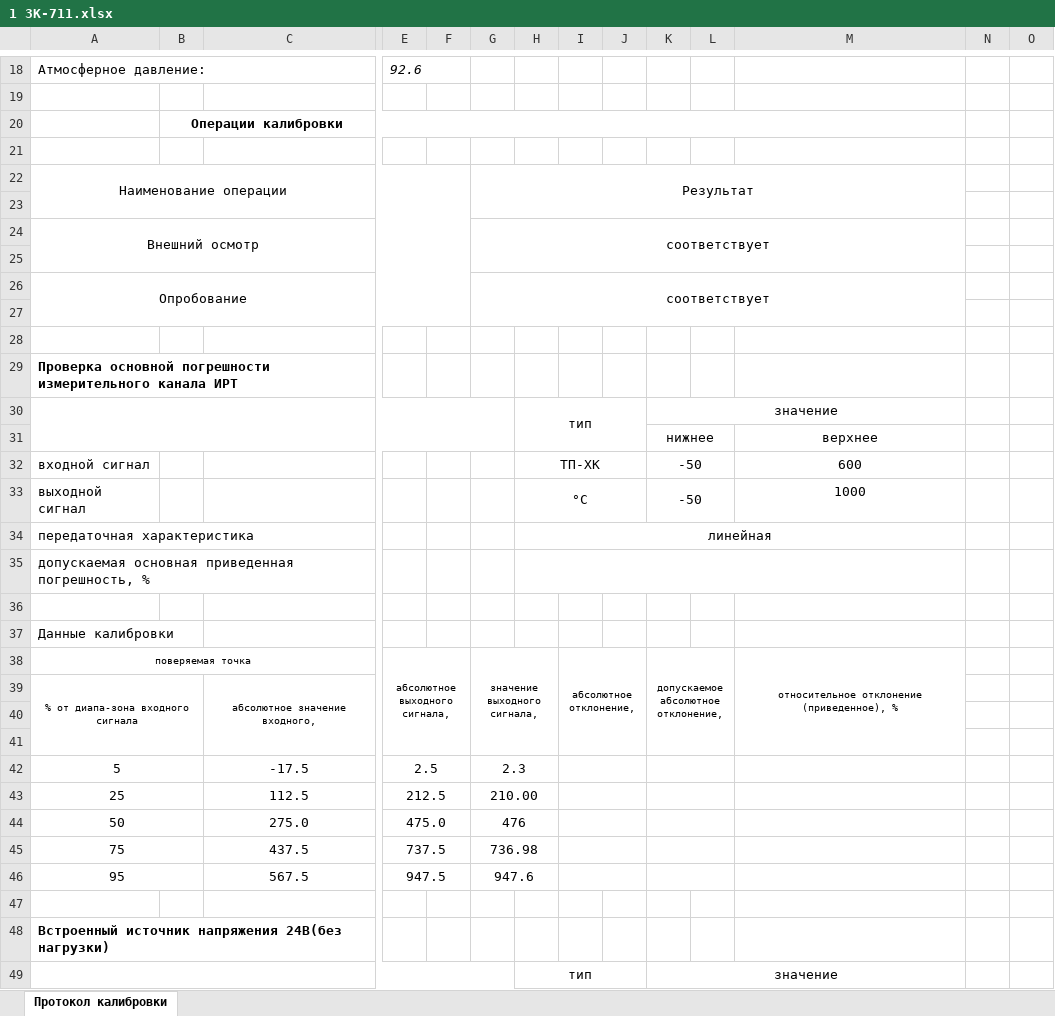
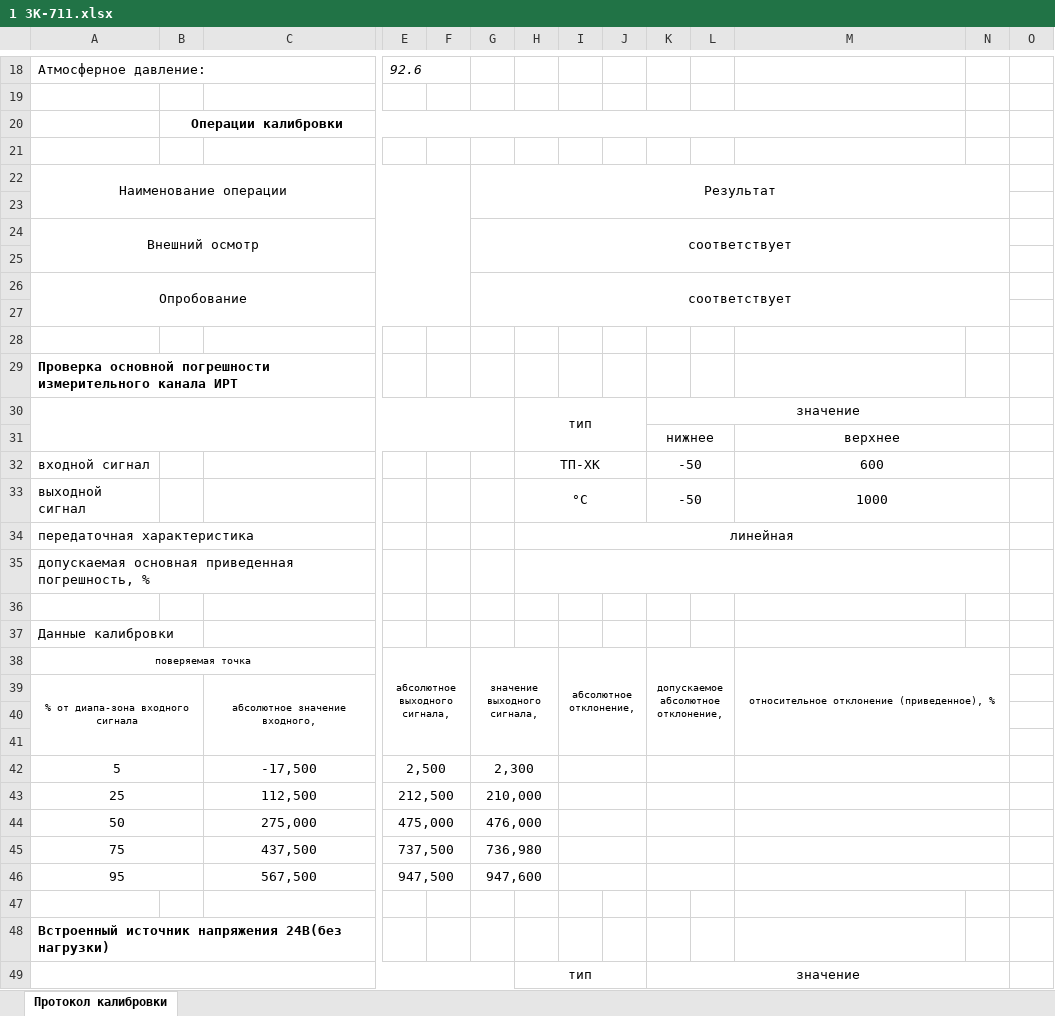
Before and after one commit to asd192/CalibrationIRT59, an Excel workbook: protocols/1 ЗК-711.xlsx, sheet Протокол калибровки, drawn as a sheet; only a part is shown, gaps mark what is left out; values as stored, in another font and other column widths than the file's, no borders; removed rows and columns are numbered as before the commit, all else as after; rows hold the shown columns only; the diff covers the shown part only; the diff names each change by its address in the sheet, - before the commit and + after, or states it on an @@ line.

```diff
--- a/protocols/1 ЗК-711.xlsx (sheet Протокол калибровки)
+++ b/protocols/1 ЗК-711.xlsx (sheet Протокол калибровки)
-G22:M23 merged
+G22:N23 merged
-G24:M25 merged
+G24:N25 merged
-G26:M27 merged
+G26:N27 merged
-K30:M30 merged
+K30:N30 merged
+M31:N31 merged
+M32:N32 merged
+M33:N33 merged
-H34:M34 merged
+H34:N34 merged
-H35:M35 merged
+H35:N35 merged
-M38:M41 merged
+M38:N41 merged
-row 42: 5 |  | -17.5 | 2.5 |  | 2.3
-row 43: 25 |  | 112.5 | 212.5 |  | 210.00
-row 44: 50 |  | 275.0 | 475.0 |  | 476
-row 45: 75 |  | 437.5 | 737.5 |  | 736.98
-row 46: 95 |  | 567.5 | 947.5 |  | 947.6
+row 42: 5 |  | -17,500 | 2,500 |  | 2,300
+row 43: 25 |  | 112,500 | 212,500 |  | 210,000
+row 44: 50 |  | 275,000 | 475,000 |  | 476,000
+row 45: 75 |  | 437,500 | 737,500 |  | 736,980
+row 46: 95 |  | 567,500 | 947,500 |  | 947,600
-K49:M50 merged
+K49:N50 merged
```
Also changed, not shown: 6 added rows, 6 removed rows, 7 edited cells and merged cells elsewhere in this sheet, Template_CalibrationIRT59xx.xlsx, 3 other files.
